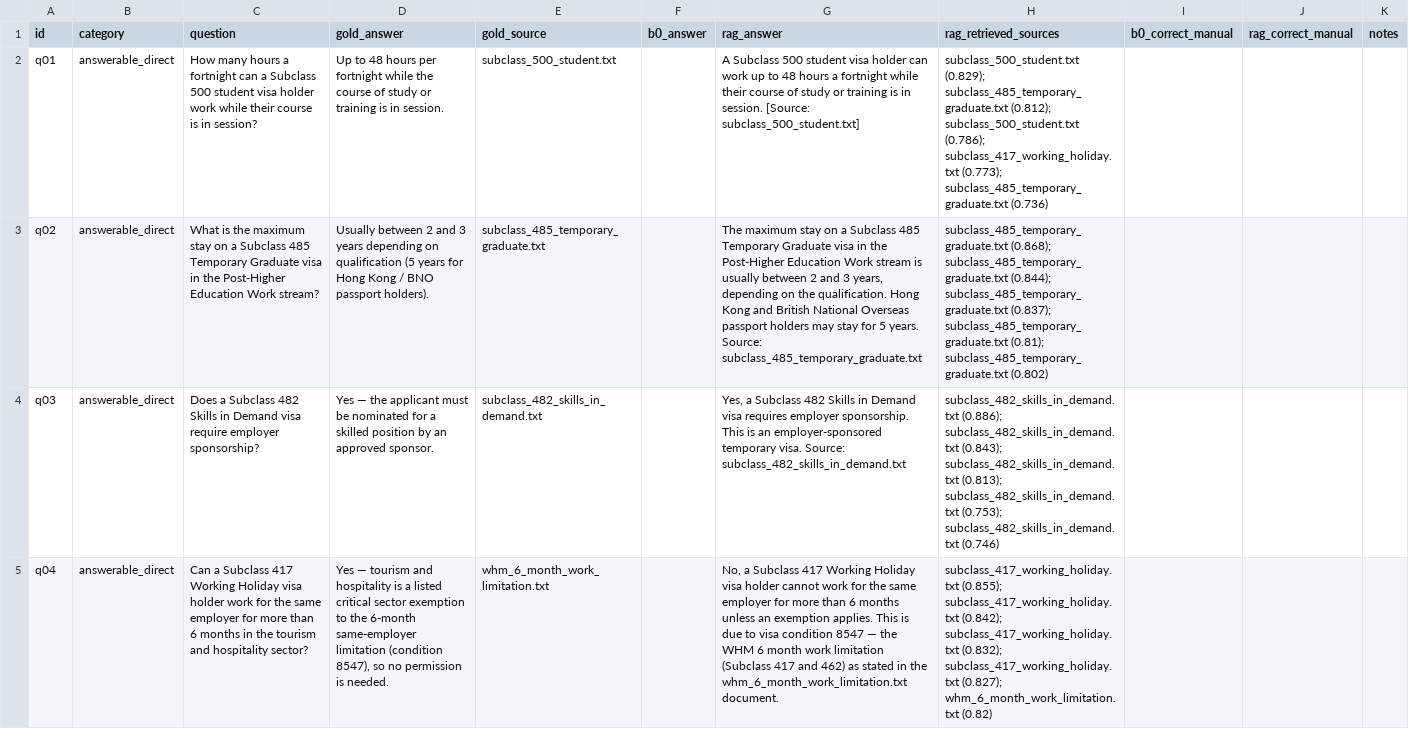
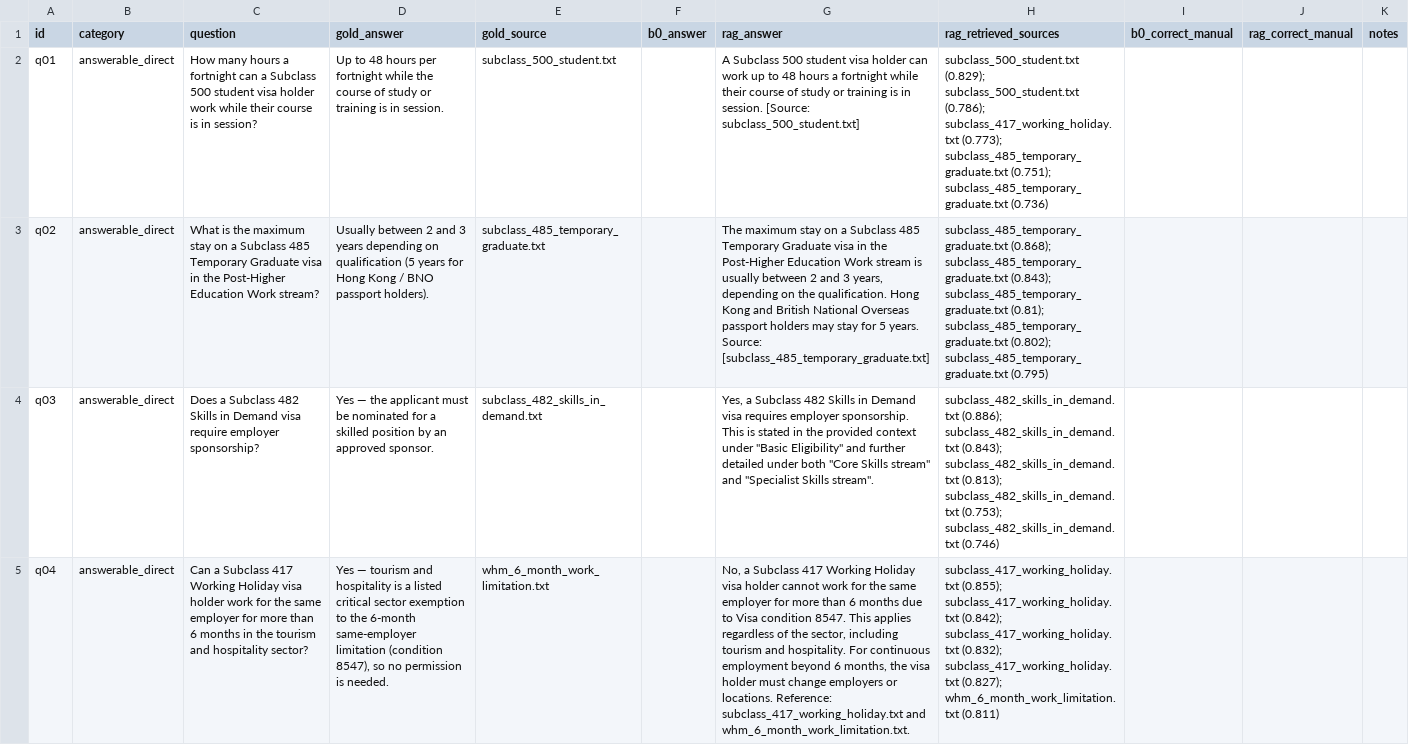
Before and after one commit to SohamAthawale/WIL_RAG_Project, a CSV file: results/b0_vs_rag__structure_aware_meta_k5.csv, drawn as a sheet; only a part is shown; the diff covers the shown part only; the diff names each change by its address in the sheet, - before the commit and + after, or states it on an @@ line.

Commit message:
Refresh structure-aware RAG evaluation results
Re-ran the structure-aware metadata evaluation for k=1 and k=5 and refreshed the CSV/JSON result artifacts. The run updated snapshot metadata and corpus counts, and several answers changed notably for cross-subclass and exemption questions (q02, q04, q05, q07, q09, q13). Added rerun_k3.log for the latest execution.

```diff
--- a/results/b0_vs_rag__structure_aware_meta_k5.csv
+++ b/results/b0_vs_rag__structure_aware_meta_k5.csv
-H2 (rag_retrieved_sources): subclass_500_student.txt (0.829); subclass_485_temporary_graduate.txt (0.812); subclass_500_student.txt (0.786); subclass_417_working_holiday.txt (0.773); subclass_485_temporary_graduate.txt (0.736)
+H2 (rag_retrieved_sources): subclass_500_student.txt (0.829); subclass_500_student.txt (0.786); subclass_417_working_holiday.txt (0.773); subclass_485_temporary_graduate.txt (0.751); subclass_485_temporary_graduate.txt (0.736)
-G3 (rag_answer): …years. Source: subclass_485_temporary_graduate.txt
+G3 (rag_answer): …years. Source: [subclass_485_temporary_graduate.txt]
-H3 (rag_retrieved_sources): …(0.868); subclass_485_temporary_graduate.txt (0.844); subclass_485_temporary_graduate.txt (0.837); subclass_485_temporary_graduate.txt (0.81); subclass_485_temporary_graduate.txt (0.802)
+H3 (rag_retrieved_sources): …(0.868); subclass_485_temporary_graduate.txt (0.843); subclass_485_temporary_graduate.txt (0.81); subclass_485_temporary_graduate.txt (0.802); subclass_485_temporary_graduate.txt (0.795)
-G4 (rag_answer): …This is an employer-sponsored temporary visa. Source: subclass_482_skills_in_demand.txt
+G4 (rag_answer): …This is stated in the provided context under "Basic Eligibility" and further detailed under both "Core Skills stream" and "Specialist Skills stream".
-G5 (rag_answer): …6 months unless an exemption applies. This is due to visa condition 8547 — the WHM 6 month work limitation (Subclass 417 and 462) as stated in the whm_6_month_work_limitation.txt document.
+G5 (rag_answer): …6 months due to Visa condition 8547. This applies regardless of the sector, including tourism and hospitality. For continuous employment beyond 6 months, the visa holder must change employers or locations. Reference: subclass_417_working_holiday.txt and whm_6_month_work_limitation.txt.
-H5 (rag_retrieved_sources): …(0.827); whm_6_month_work_limitation.txt (0.82)
+H5 (rag_retrieved_sources): …(0.827); whm_6_month_work_limitation.txt (0.811)
```
Also changed, not shown: 11 edited cells elsewhere in this file, results/b0_vs_rag__structure_aware_meta_k1.csv, 3 other files.
